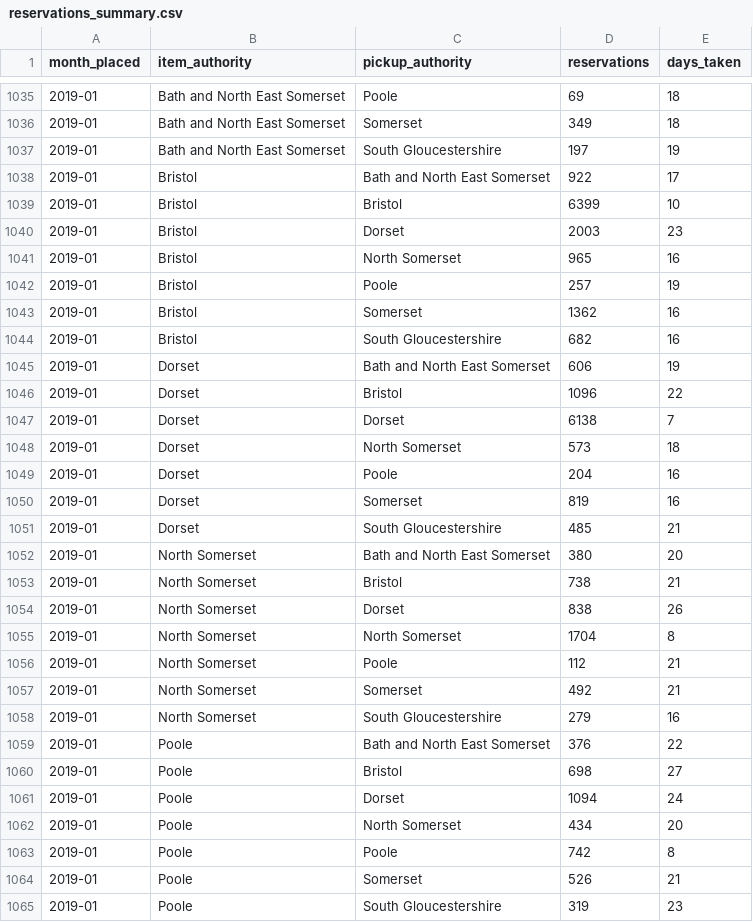
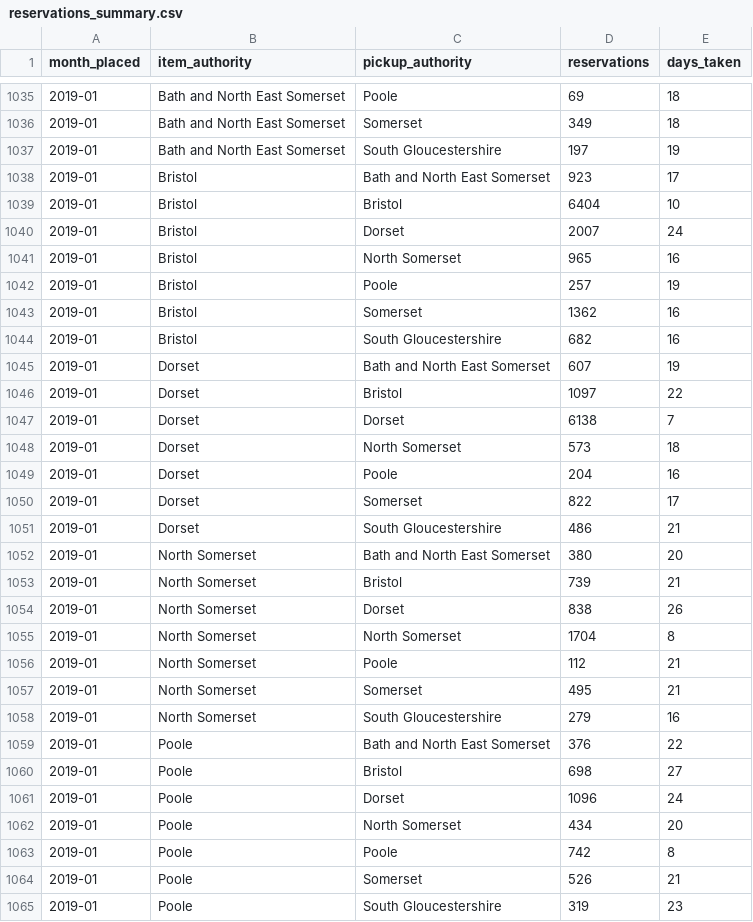
Before and after one commit to LibrariesWest/opendata, a CSV file: usage/reservations_summary.csv, drawn as a sheet; only a part is shown, gaps mark what is left out; the diff covers the shown part only.

Commit message:
Daily update reservation summary data

```diff
--- a/usage/reservations_summary.csv
+++ b/usage/reservations_summary.csv
@@ -1037,5 +1037,5 @@ month_placed,item_authority,pickup_authority,reservations,days_taken
 2019-01,Bath and North East Somerset,South Gloucestershire,197,19
-2019-01,Bristol,Bath and North East Somerset,922,17
-2019-01,Bristol,Bristol,6399,10
-2019-01,Bristol,Dorset,2003,23
+2019-01,Bristol,Bath and North East Somerset,923,17
+2019-01,Bristol,Bristol,6404,10
+2019-01,Bristol,Dorset,2007,24
 2019-01,Bristol,North Somerset,965,16
@@ -1044,4 +1044,4 @@ month_placed,item_authority,pickup_authority,reservations,days_taken
 2019-01,Bristol,South Gloucestershire,682,16
-2019-01,Dorset,Bath and North East Somerset,606,19
-2019-01,Dorset,Bristol,1096,22
+2019-01,Dorset,Bath and North East Somerset,607,19
+2019-01,Dorset,Bristol,1097,22
 2019-01,Dorset,Dorset,6138,7
@@ -1049,6 +1049,6 @@ month_placed,item_authority,pickup_authority,reservations,days_taken
 2019-01,Dorset,Poole,204,16
-2019-01,Dorset,Somerset,819,16
-2019-01,Dorset,South Gloucestershire,485,21
+2019-01,Dorset,Somerset,822,17
+2019-01,Dorset,South Gloucestershire,486,21
 2019-01,North Somerset,Bath and North East Somerset,380,20
-2019-01,North Somerset,Bristol,738,21
+2019-01,North Somerset,Bristol,739,21
 2019-01,North Somerset,Dorset,838,26
@@ -1056,3 +1056,3 @@ month_placed,item_authority,pickup_authority,reservations,days_taken
 2019-01,North Somerset,Poole,112,21
-2019-01,North Somerset,Somerset,492,21
+2019-01,North Somerset,Somerset,495,21
 2019-01,North Somerset,South Gloucestershire,279,16
@@ -1060,3 +1060,3 @@ month_placed,item_authority,pickup_authority,reservations,days_taken
 2019-01,Poole,Bristol,698,27
-2019-01,Poole,Dorset,1094,24
+2019-01,Poole,Dorset,1096,24
 2019-01,Poole,North Somerset,434,20
```
Also changed, not shown: 147 edited cells elsewhere in this file.
